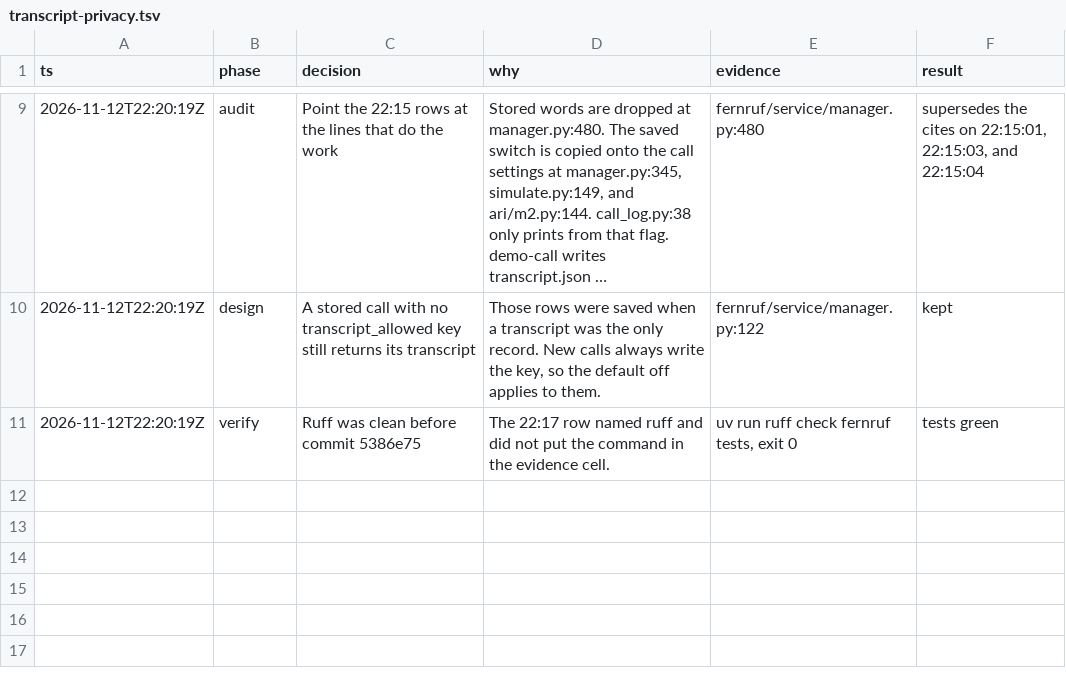
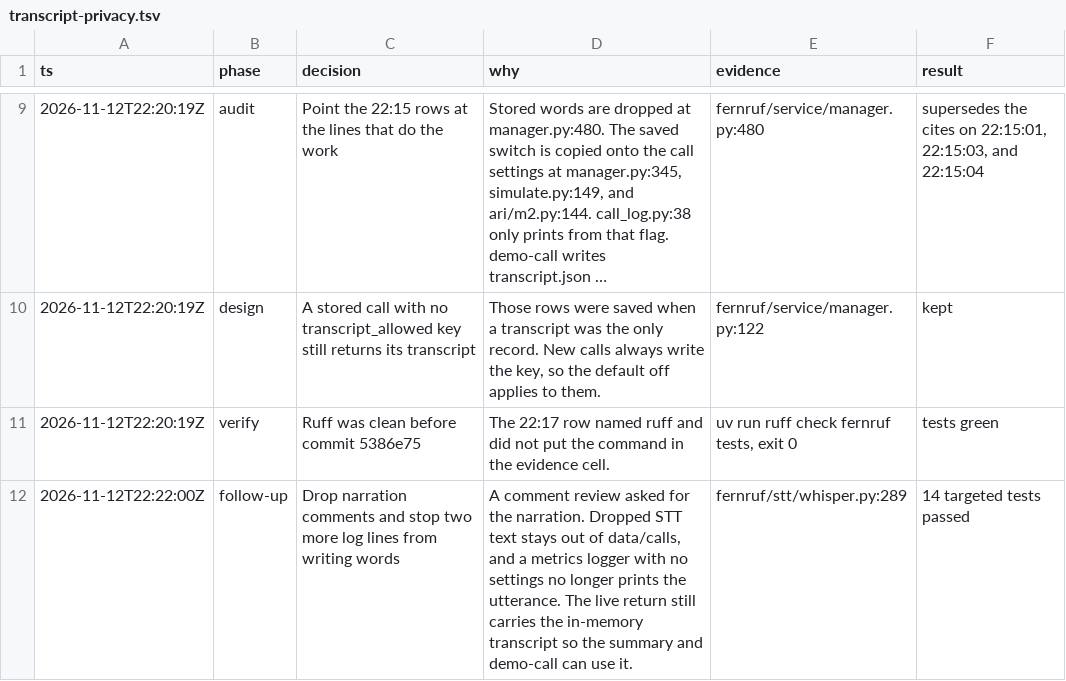
Before and after one commit to Greenbloom/Fernruf-One, a TSV file: .audit/transcript-privacy.tsv, drawn as a sheet; only a part is shown, gaps mark what is left out; long unchanged cells end in ….

Commit message:
Stop leftover spoken text in the call log
Dropped speech-to-text segments and a metrics logger with no settings
were still writing the words. Narration comments on the switch are gone.

Co-authored-by: Greenbloom <Greenbloom@users.noreply.github.com>

```diff
--- a/.audit/transcript-privacy.tsv
+++ b/.audit/transcript-privacy.tsv
@@ -11 +11,2 @@ ts	phase	decision	why	evidence	result
 2026-11-12T22:20:19Z	verify	Ruff was clean before commit 5386e75	The 22:17 row named ruff and did not put the command in the evidence cell.	uv run ruff check fernruf tests, exit 0	tests green
+2026-11-12T22:22:00Z	follow-up	Drop narration comments and stop two more log lines from writing words	A comment review asked for the narration. Dropped STT text stays out of data/calls, and a metrics logger with no settings no longer prints the utterance. The live return still carries the in-memory transcript so the summary and demo-call can use it.	fernruf/stt/whisper.py:289	14 targeted tests passed
```
Also changed, not shown: 7 other files.
